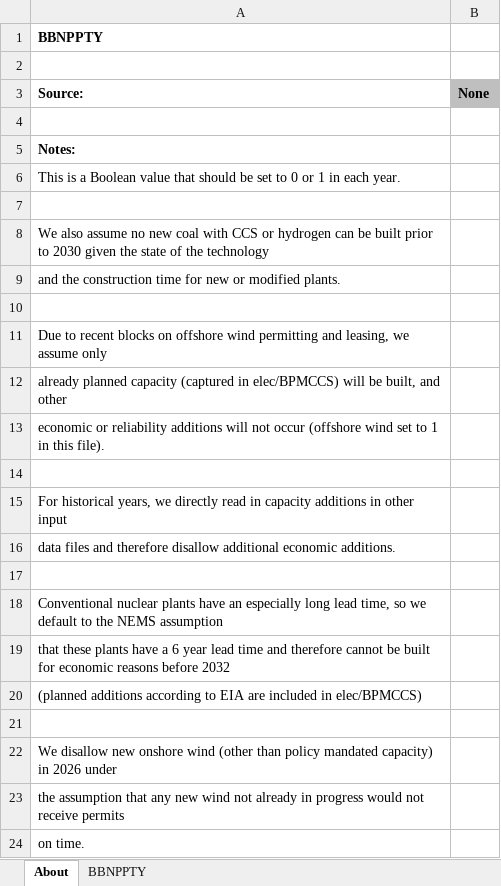
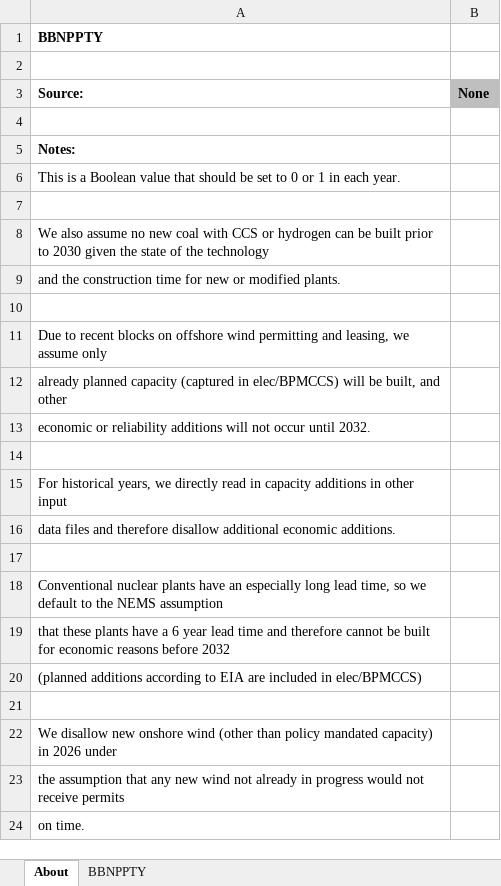
Before and after one commit to EnergyInnovation/eps-us, an Excel workbook: InputData/elec/BBNPPTY/BAU Ban New Power Plants This Year.xlsx, sheet About, drawn as a sheet; values as stored, in another font and other column widths than the file's, no borders; the diff names each change by its address in the sheet, - before the commit and + after, or states it on an @@ line.

```diff
--- a/InputData/elec/BBNPPTY/BAU Ban New Power Plants This Year.xlsx (sheet About)
+++ b/InputData/elec/BBNPPTY/BAU Ban New Power Plants This Year.xlsx (sheet About)
-A13 (Source:): …not occur (offshore wind set to 1 in this file).
+A13 (Source:): …not occur until 2032.
```
Also changed, not shown: sheet BBNPPTY, InputData/elec/CSC/Capacity Supply Curve.xlsx, InputData/elec/TACFMfPBTY/Time Adjusted Capacity Factor Multiplier for Plants Built This Year.xlsx, 9 other files.
